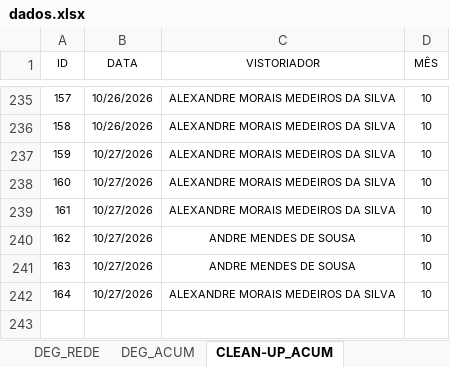
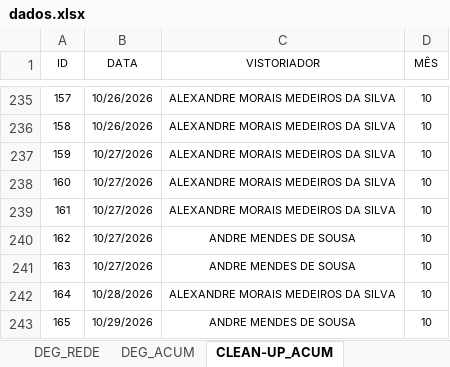
Before and after one commit to SestremPalopoli/produtividade-gestores, an Excel workbook: dados.xlsx, sheet CLEAN-UP_ACUM, drawn as a sheet; only a part is shown, gaps mark what is left out; values as stored, in another font and other column widths than the file's, no borders; table styles not drawn; the diff names each change by its address in the sheet, - before the commit and + after, or states it on an @@ line.

```diff
--- a/dados.xlsx (sheet CLEAN-UP_ACUM)
+++ b/dados.xlsx (sheet CLEAN-UP_ACUM)
-B242 (DATA): 10/27/2026
+B242 (DATA): 10/28/2026
+row 243: 165 | 10/29/2026 | ANDRE MENDES DE SOUSA | 10
```
Also changed, not shown: other sheet tabs, 1 other file.
